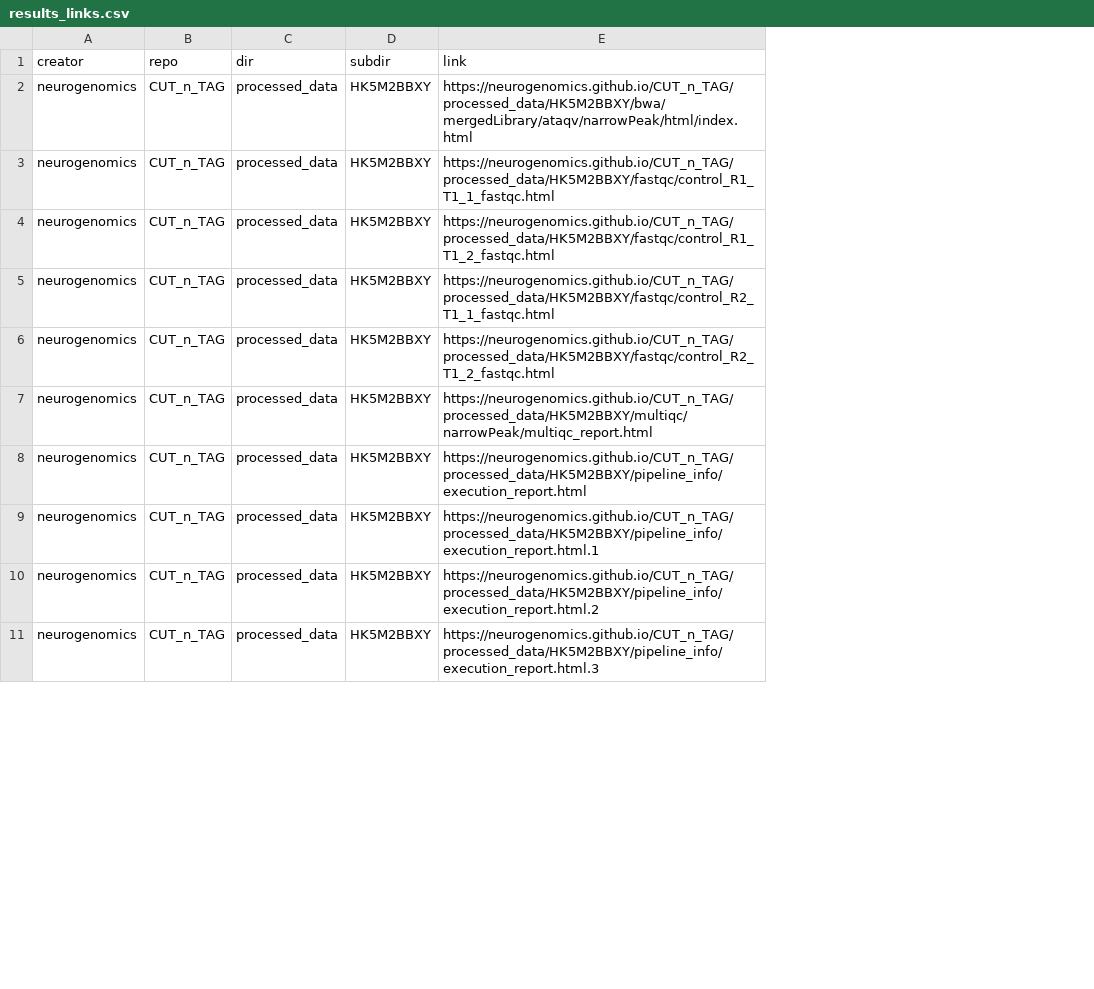
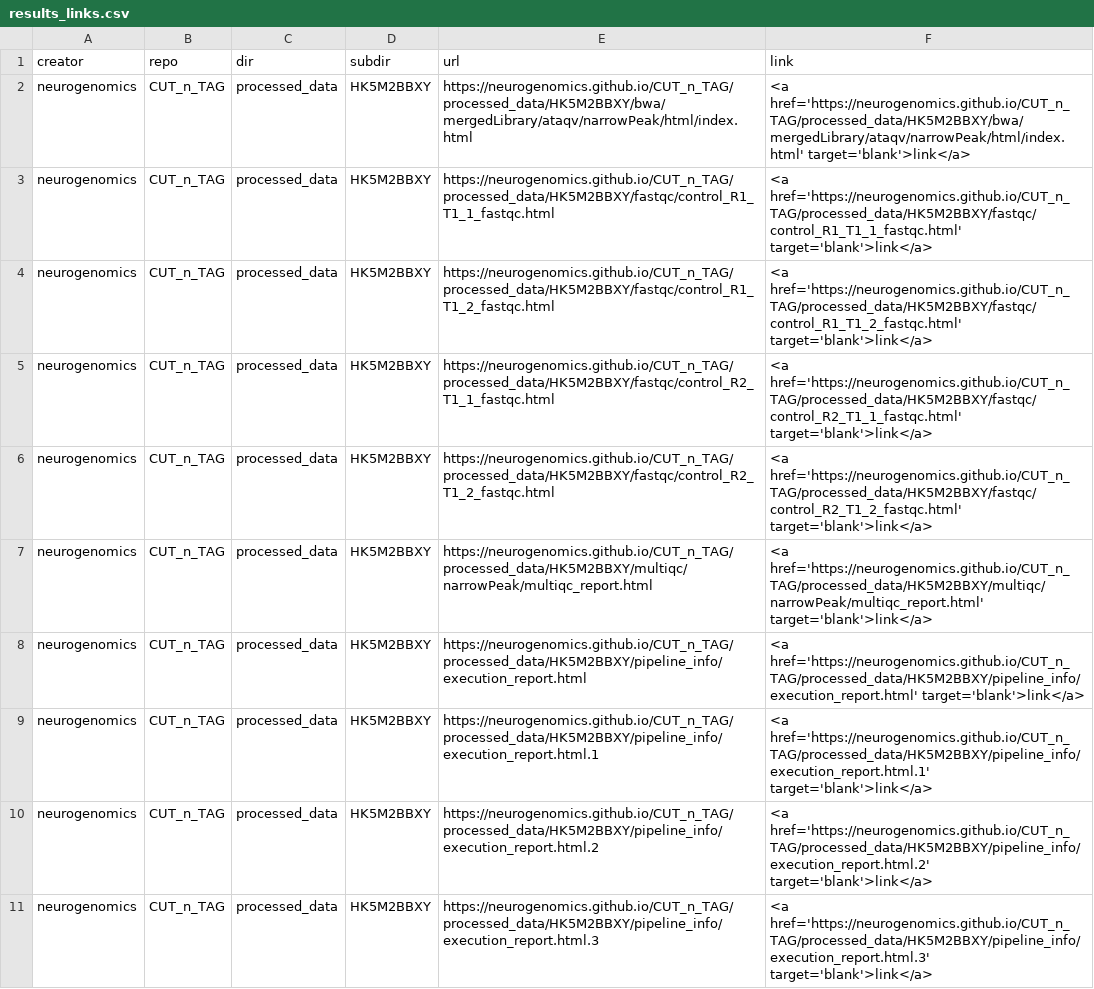
Before and after one commit to neurogenomics/CUT_n_TAG, a CSV file: results_links.csv, drawn as a sheet; only a part is shown; the diff names each change by its address in the sheet, - before the commit and + after, or states it on an @@ line.

Commit message:
Update links csv w href

```diff
--- a/results_links.csv
+++ b/results_links.csv
+column F (link), rows 2-11: <a href='https://neurogenomics.github.io/CUT_n_TAG/processed_data/HK5M2BBXY/bwa/mergedLibrary/ataqv/narrowPeak/html/index.html' target='blank'>link</a> | <a href='https://neurogenomics.github.io/CUT_n_TAG/processed_data/HK5M2BBXY/fastqc/control_R1_T1_1_fastqc.html' target='blank'>link</a> | <a href='https://neurogenomics.github.io/CUT_n_TAG/processed_data/HK5M2BBXY/fastqc/control_R1_T1_2_fastqc.html' target='blank'>link</a> | <a href='https://neurogenomics.github.io/CUT_n_TAG/processed_data/HK5M2BBXY/fastqc/control_R2_T1_1_fastqc.html' target='blank'>link</a> | <a href='https://neurogenomics.github.io/CUT_n_TAG/processed_data/HK5M2BBXY/fastqc/control_R2_T1_2_fastqc.html' target='blank'>link</a> | <a href='https://neurogenomics.github.io/CUT_n_TAG/processed_data/HK5M2BBXY/multiqc/narrowPeak/multiqc_report.html' target='blank'>link</a> | <a href='https://neurogenomics.github.io/CUT_n_TAG/processed_data/HK5M2BBXY/pipeline_info/execution_report.html' target='blank'>link</a> | <a href='https://neurogenomics.github.io/CUT_n_TAG/processed_data/HK5M2BBXY/pipeline_info/execution_report.html.1' target='blank'>link</a> | <a href='https://neurogenomics.github.io/CUT_n_TAG/processed_data/HK5M2BBXY/pipeline_info/execution_report.html.2' target='blank'>link</a> | <a href='https://neurogenomics.github.io/CUT_n_TAG/processed_data/HK5M2BBXY/pipeline_info/execution_report.html.3' target='blank'>link</a>
-E1: link
+E1: url
```
